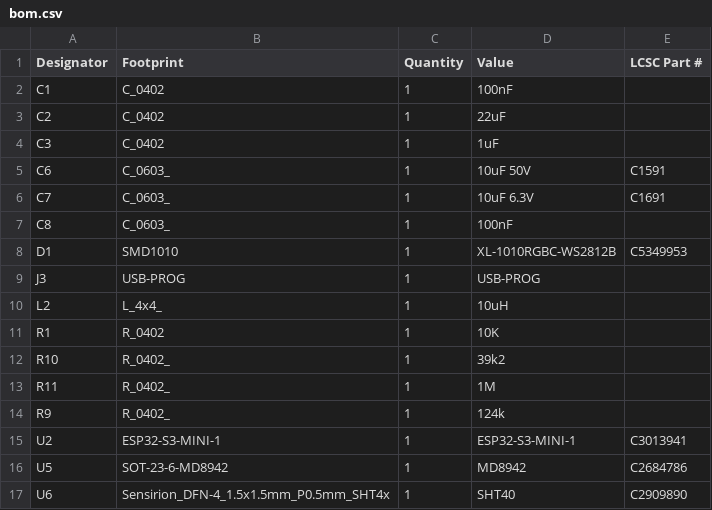
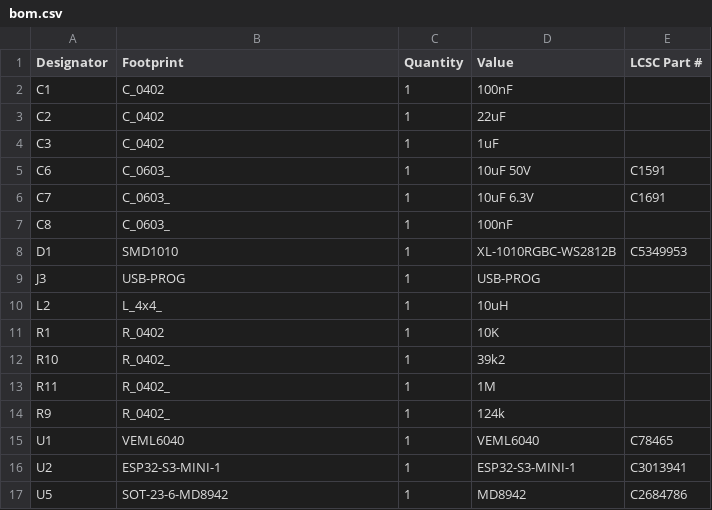
Before and after one commit to revk/ESP32-Generic, a CSV file: PCB/USBA/production/bom.csv, drawn as a sheet.

```diff
--- a/PCB/USBA/production/bom.csv
+++ b/PCB/USBA/production/bom.csv
@@ -14,4 +14,4 @@ R11,R_0402_,1,1M,
 R9,R_0402_,1,124k,
+U1,VEML6040,1,VEML6040,C78465
 U2,ESP32-S3-MINI-1,1,ESP32-S3-MINI-1,C3013941
 U5,SOT-23-6-MD8942,1,MD8942,C2684786
-U6,Sensirion_DFN-4_1.5x1.5mm_P0.5mm_SHT4x,1,SHT40,C2909890
```
Also changed, not shown: PCB/USBA/production/positions.csv, 7 other files.
